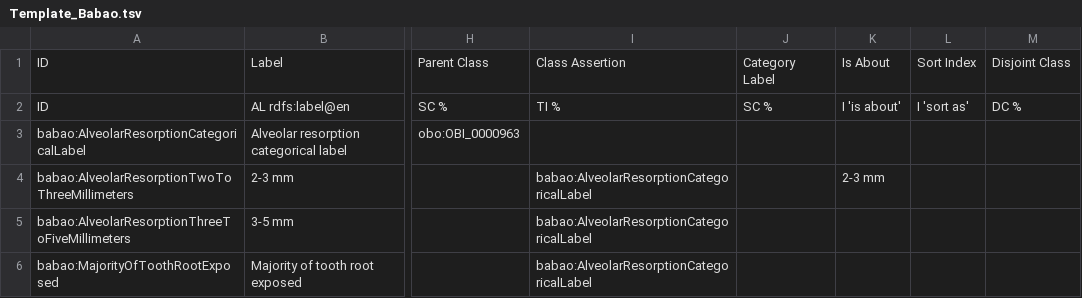
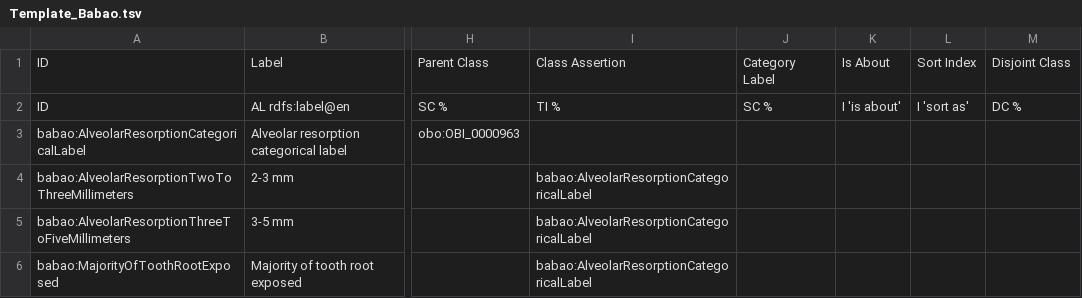
Before and after one commit to RDFBones/BABAO, a TSV file: Template_Babao.tsv, drawn as a sheet; only a part is shown, gaps mark what is left out; the diff names each change by its address in the sheet, - before the commit and + after, or states it on an @@ line.

Commit message:
Removed erroneous entry in 'is about' column.

```diff
--- a/Template_Babao.tsv
+++ b/Template_Babao.tsv
-K4: 2-3 mm
+K4: (empty)
```
